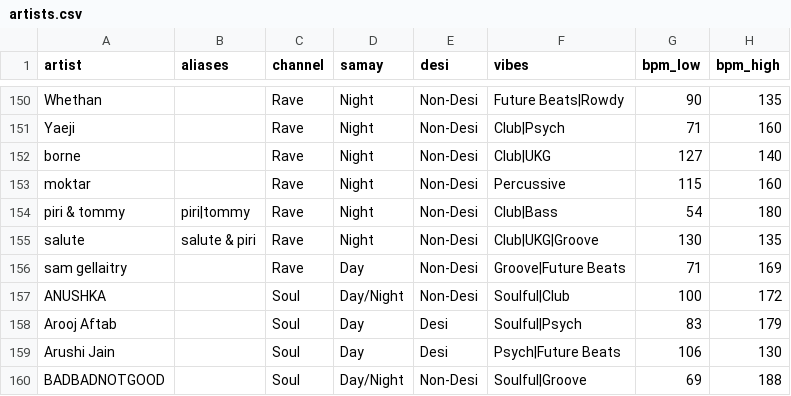
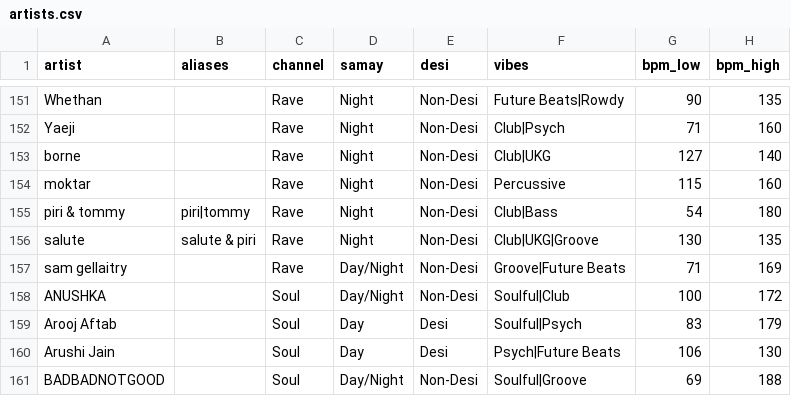
Before and after one commit to prahlaadr/pyaar-radio, a CSV file: public/data/artists.csv, drawn as a sheet; only a part is shown, gaps mark what is left out; the diff covers the shown part only.

```diff
--- a/public/data/artists.csv
+++ b/public/data/artists.csv
@@ -155,3 +156,3 @@ piri & tommy,piri|tommy,Rave,Night,Non-Desi,Club|Bass,54,180
 salute,salute & piri,Rave,Night,Non-Desi,Club|UKG|Groove,130,135
-sam gellaitry,,Rave,Day,Non-Desi,Groove|Future Beats,71,169
+sam gellaitry,,Rave,Day/Night,Non-Desi,Groove|Future Beats,71,169
 ANUSHKA,,Soul,Day/Night,Non-Desi,Soulful|Club,100,172
```
Also changed, not shown: 2 added rows and 6 edited cells elsewhere in this file.
